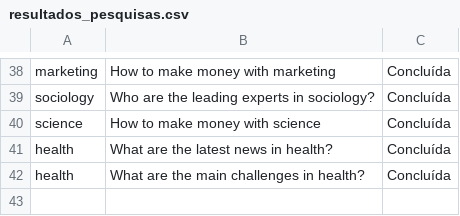
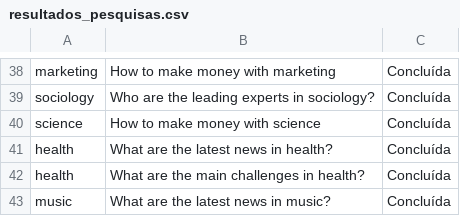
Before and after one commit to MisaAndrejezieski/AutoPes.py, a CSV file: resultados_pesquisas.csv, drawn as a sheet; only a part is shown, gaps mark what is left out.

```diff
--- a/resultados_pesquisas.csv
+++ b/resultados_pesquisas.csv
@@ -42 +42,2 @@ health,What are the latest news in health?,Concluída
 health,What are the main challenges in health?,Concluída
+music,What are the latest news in music?,Concluída
```
Also changed, not shown: 2 other files.
